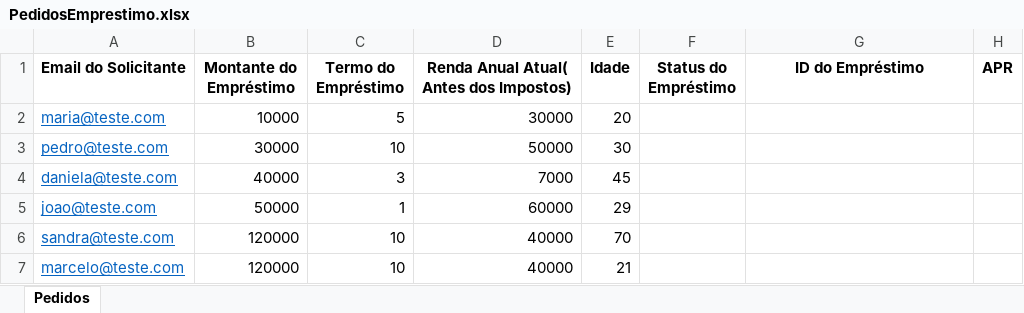
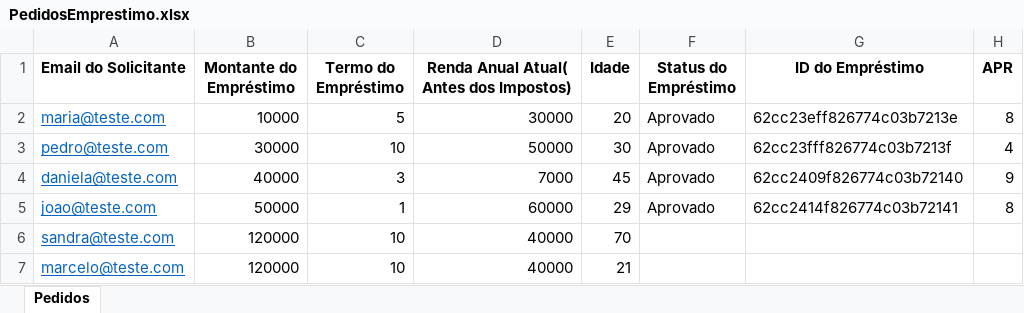
Before and after one commit to amosnascimento/rpa01, an Excel workbook: Data/PedidosEmprestimo.xlsx, sheet Pedidos, drawn as a sheet; values as stored, in another font and other column widths than the file's, no borders; the diff names each change by its address in the sheet, - before the commit and + after, or states it on an @@ line.

Commit message:
Add excel status

```diff
--- a/Data/PedidosEmprestimo.xlsx (sheet Pedidos)
+++ b/Data/PedidosEmprestimo.xlsx (sheet Pedidos)
-F2:F5 (Status do Empréstimo): (empty)
+F2:F5 (Status do Empréstimo): Aprovado
-G2 (ID do Empréstimo): (empty)
+G2 (ID do Empréstimo): 62cc23eff826774c03b7213e
-H2 (APR): (empty)
+H2 (APR): 8
-G3 (ID do Empréstimo): (empty)
+G3 (ID do Empréstimo): 62cc23fff826774c03b7213f
-H3 (APR): (empty)
+H3 (APR): 4
-G4 (ID do Empréstimo): (empty)
+G4 (ID do Empréstimo): 62cc2409f826774c03b72140
-H4 (APR): (empty)
+H4 (APR): 9
-G5 (ID do Empréstimo): (empty)
+G5 (ID do Empréstimo): 62cc2414f826774c03b72141
-H5 (APR): (empty)
+H5 (APR): 8
```
Also changed, not shown: 1 other file.
